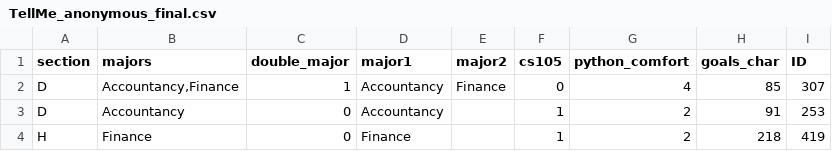
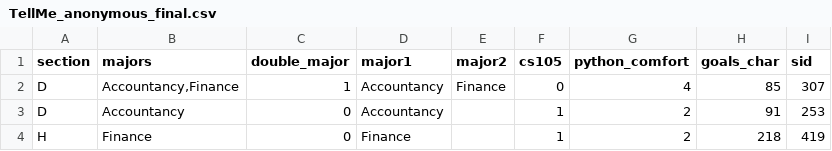
Before and after one commit to irenebao2020/badm211, a CSV file: TellMe_anonymous_final.csv, drawn as a sheet; only a part is shown.

Commit message:
Add files via upload

```diff
--- a/TellMe_anonymous_final.csv
+++ b/TellMe_anonymous_final.csv
@@ -1,2 +1,2 @@
-section,majors,double_major,major1,major2,cs105,python_comfort,goals_char,ID
+section,majors,double_major,major1,major2,cs105,python_comfort,goals_char,sid
 D,"Accountancy,Finance",1,Accountancy,Finance,0,4,85,307
```
